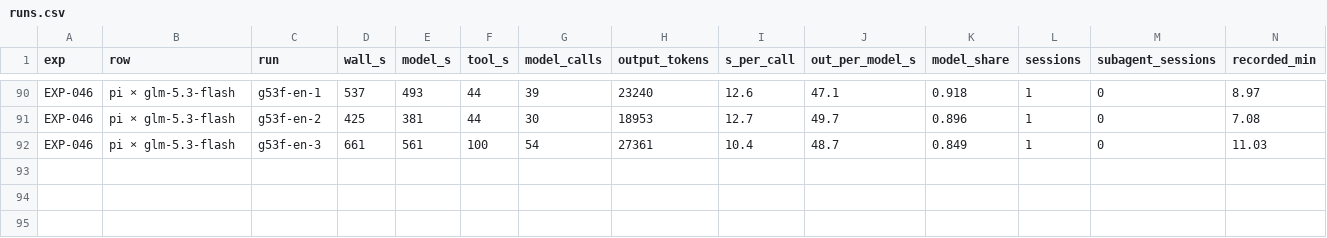
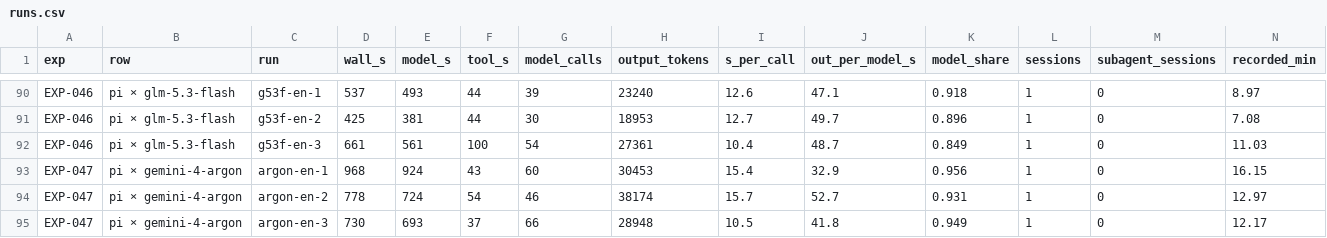
Before and after one commit to roboco-io/coding-agent-benchmark, a CSV file: analysis/latency/runs.csv, drawn as a sheet; only a part is shown, gaps mark what is left out; rows hold the shown columns only; the diff names each change by its address in the sheet, - before the commit and + after, or states it on an @@ line.

```diff
--- a/analysis/latency/runs.csv
+++ b/analysis/latency/runs.csv
+row 93: EXP-047 | pi × gemini-4-argon | argon-en-1 | 968 | 924 | 43 | 60 | 30453 | 15.4 | 32.9 | 0.956 | 1 | 0 | 16.15
+row 94: EXP-047 | pi × gemini-4-argon | argon-en-2 | 778 | 724 | 54 | 46 | 38174 | 15.7 | 52.7 | 0.931 | 1 | 0 | 12.97
+row 95: EXP-047 | pi × gemini-4-argon | argon-en-3 | 730 | 693 | 37 | 66 | 28948 | 10.5 | 41.8 | 0.949 | 1 | 0 | 12.17
```
Also changed, not shown: analysis/cost/cost_all_runs.csv, analysis/cost/usage_all_runs.csv, 6 other files.
